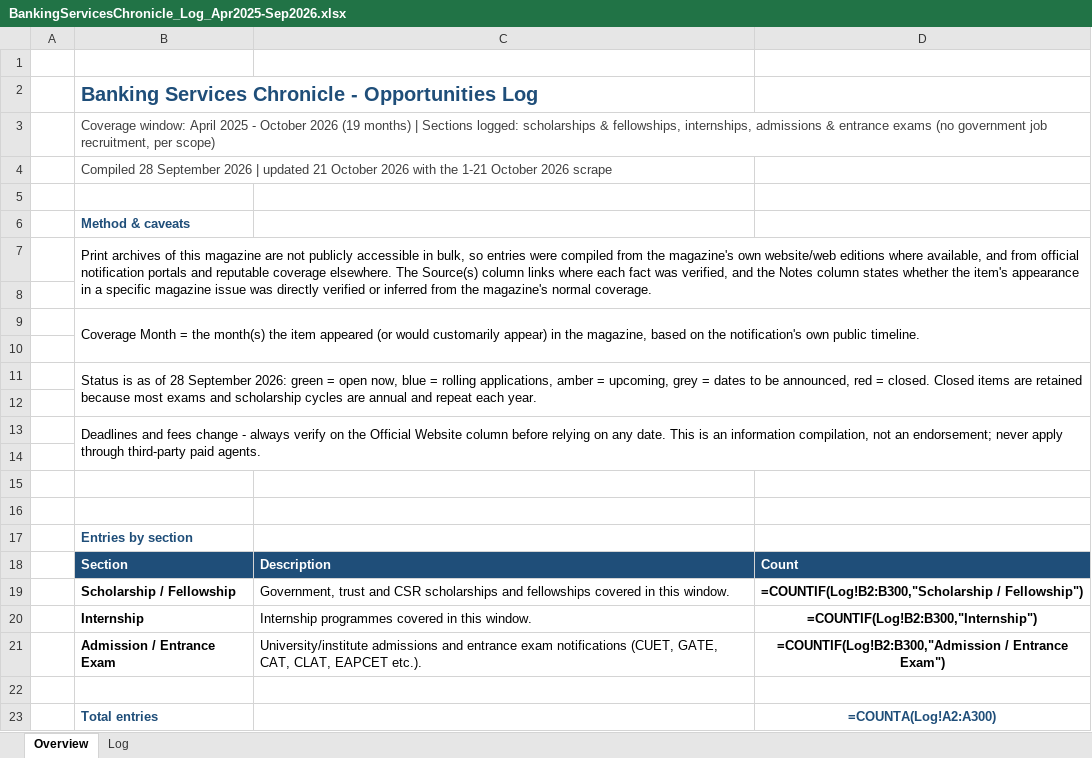
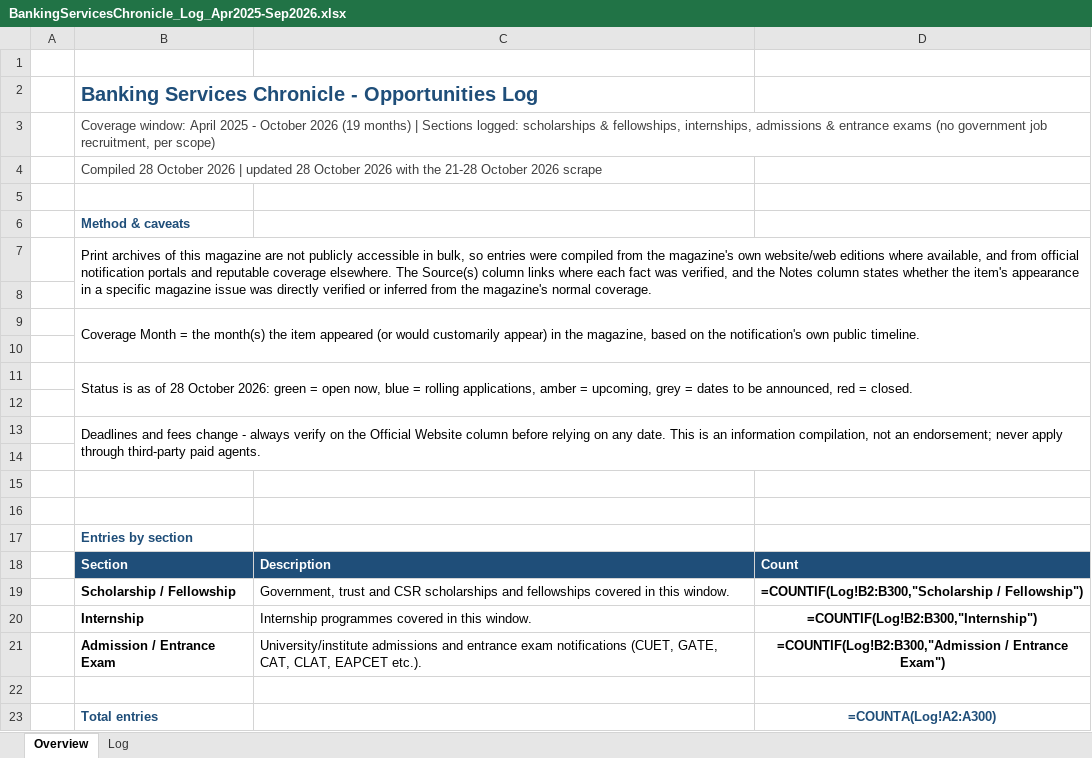
Before and after one commit to ArjunTheUnique/opportunity-tracker, an Excel workbook: career-magazines/BankingServicesChronicle_Log_Apr2025-Sep2026.xlsx, sheet Overview, drawn as a sheet; values as stored, in another font and other column widths than the file's, no borders; formulas without a stored value are shown as written; the diff names each change by its address in the sheet, - before the commit and + after, or states it on an @@ line.

```diff
--- a/career-magazines/BankingServicesChronicle_Log_Apr2025-Sep2026.xlsx (sheet Overview)
+++ b/career-magazines/BankingServicesChronicle_Log_Apr2025-Sep2026.xlsx (sheet Overview)
-B4: Compiled 28 September 2026 | updated 21 October 2026 with the 1-21 October 2026…
+B4: Compiled 28 October 2026 | updated 28 October 2026 with the 21-28 October 2026…
-B11: …of 28 September 2026: green = open now, blue = rolling applications, amber = upcoming, grey = dates to be announced, red = closed. Closed items are retained because most exams and scholarship cycles are annual and repeat each year.
+B11: …of 28 October 2026: green = open now, blue = rolling applications, amber = upcoming, grey = dates to be announced, red = closed.
```
Also changed, not shown: sheet Log, career-magazines/CivilServicesChronicle_Log_Apr2025-Sep2026.xlsx, career-magazines/EmploymentNews_Log_Apr2025-Sep2026.xlsx, 11 other files.
